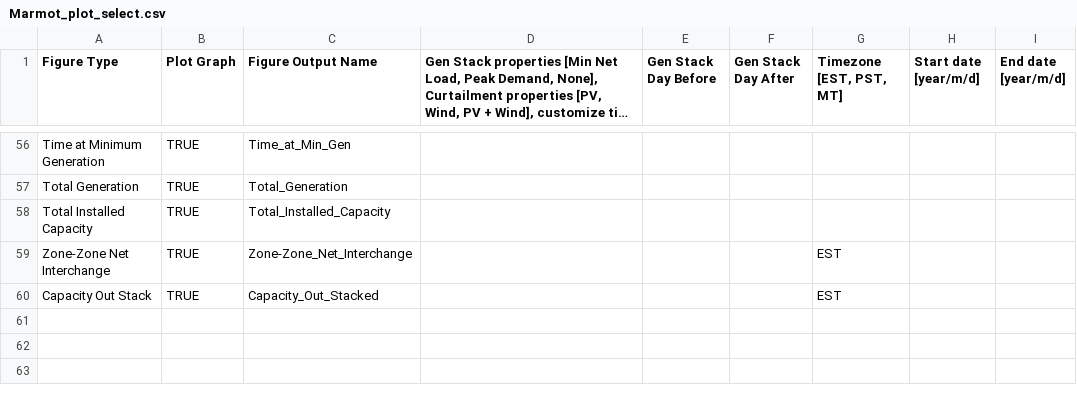
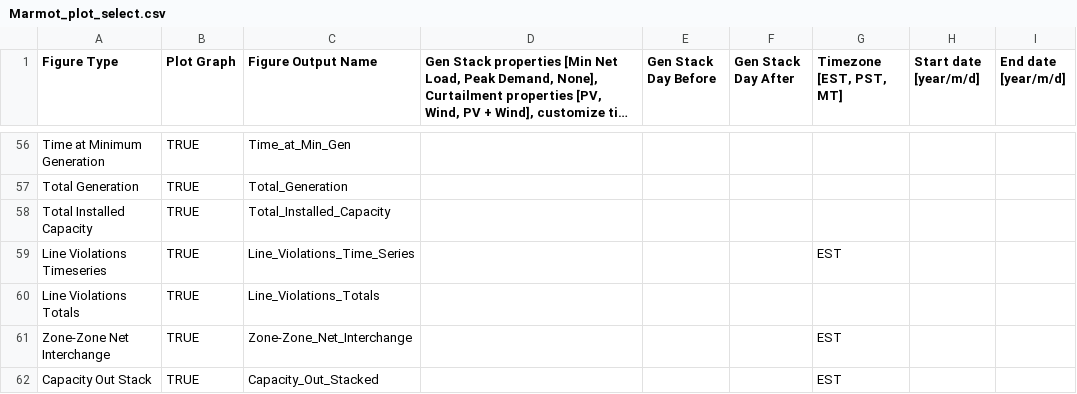
Before and after one commit to NREL/Marmot, a CSV file: Marmot_plot_select.csv, drawn as a sheet; only a part is shown, gaps mark what is left out; long unchanged cells end in …; the diff names each change by its address in the sheet, - before the commit and + after, or states it on an @@ line.

Commit message:
Line violation plots.

```diff
--- a/Marmot_plot_select.csv
+++ b/Marmot_plot_select.csv
+row 59: Line Violations Timeseries | TRUE | Line_Violations_Time_Series |  |  |  | EST
+row 60: Line Violations Totals | TRUE | Line_Violations_Totals
```
Also changed, not shown: Marmot_user_defined_inputs.csv, 5 other files.
